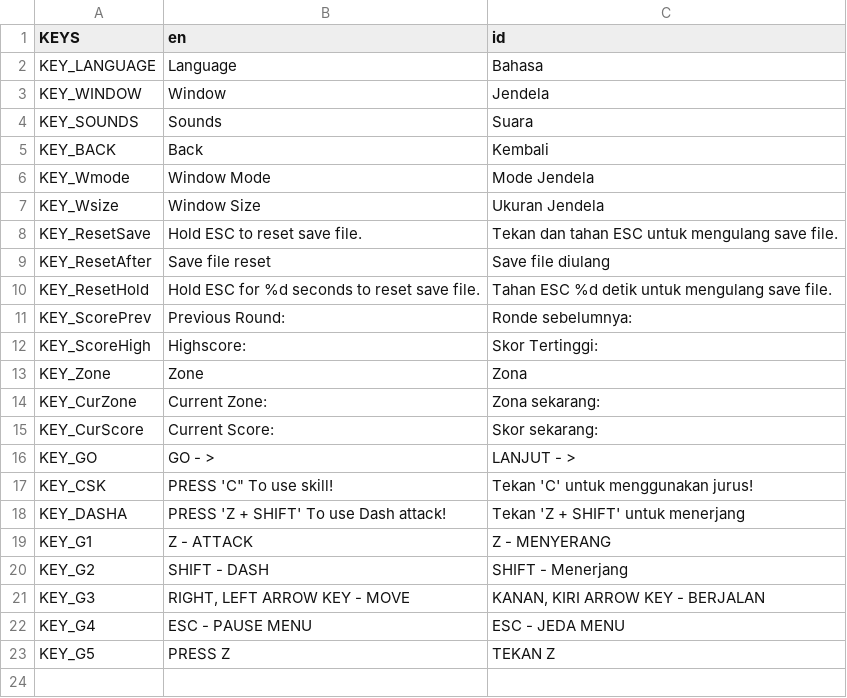
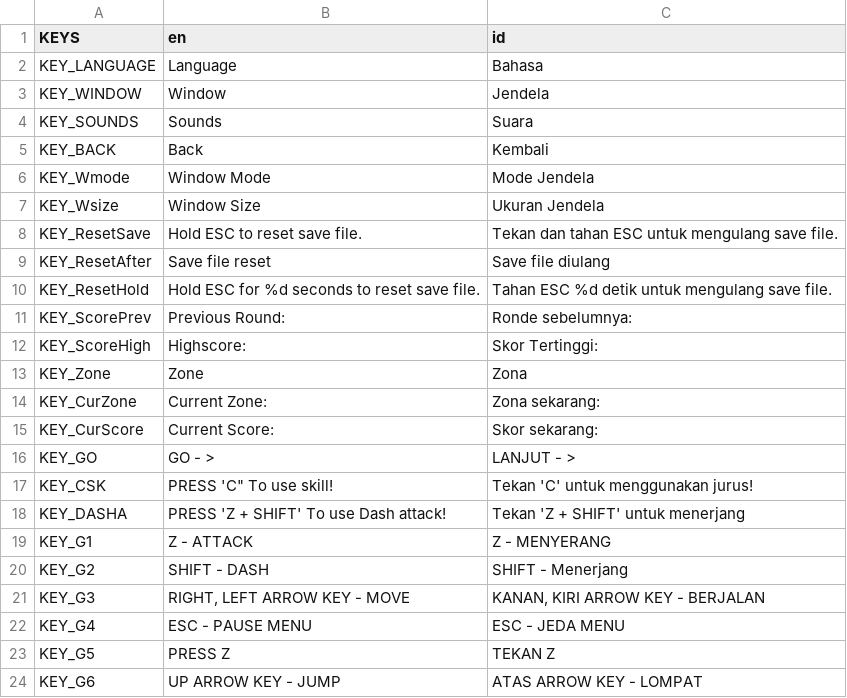
Before and after one commit to MrMellVy/Ratroyings, a CSV file: Scripts/Translate/Translate.csv, drawn as a sheet; the diff names each change by its address in the sheet, - before the commit and + after, or states it on an @@ line.

```diff
--- a/Scripts/Translate/Translate.csv
+++ b/Scripts/Translate/Translate.csv
+row 24: KEY_G6 | UP ARROW KEY - JUMP | ATAS ARROW KEY - LOMPAT
```
Also changed, not shown: 34 other files.
